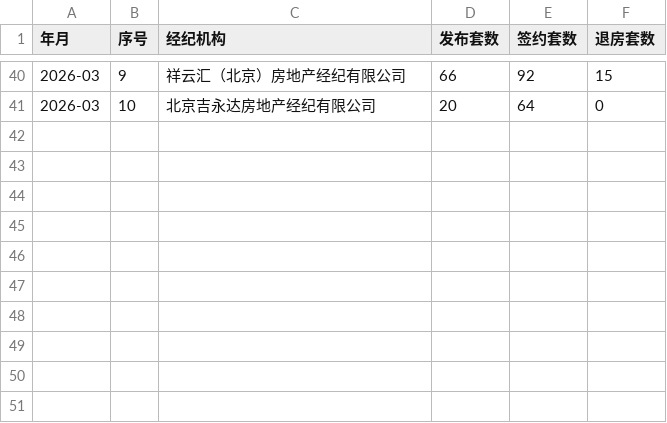
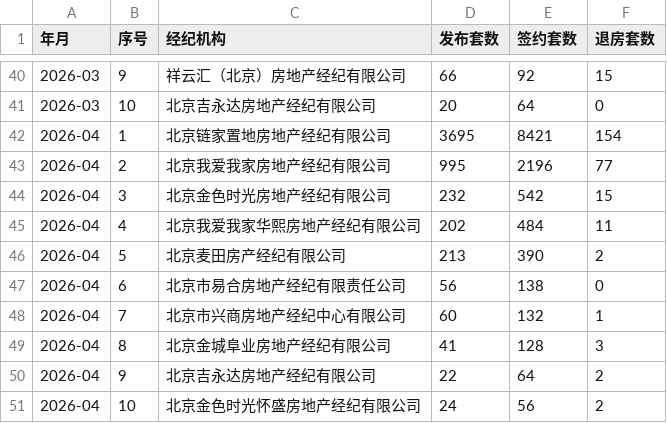
Before and after one commit to liuyanhui/house-stat, a CSV file: data/agency_monthly.csv, drawn as a sheet; only a part is shown, gaps mark what is left out; the diff names each change by its address in the sheet, - before the commit and + after, or states it on an @@ line.

Commit message:
append data from http://bjjs.zjw.beijing.gov.cn/eportal/ui?pageId=307749

```diff
--- a/data/agency_monthly.csv
+++ b/data/agency_monthly.csv
+row 42: 2026-04 | 1 | 北京链家置地房地产经纪有限公司 | 3695 | 8421 | 154
+row 43: 2026-04 | 2 | 北京我爱我家房地产经纪有限公司 | 995 | 2196 | 77
+row 44: 2026-04 | 3 | 北京金色时光房地产经纪有限公司 | 232 | 542 | 15
+row 45: 2026-04 | 4 | 北京我爱我家华熙房地产经纪有限公司 | 202 | 484 | 11
+row 46: 2026-04 | 5 | 北京麦田房产经纪有限公司 | 213 | 390 | 2
+row 47: 2026-04 | 6 | 北京市易合房地产经纪有限责任公司 | 56 | 138 | 0
+row 48: 2026-04 | 7 | 北京市兴商房地产经纪中心有限公司 | 60 | 132 | 1
+row 49: 2026-04 | 8 | 北京金城阜业房地产经纪有限公司 | 41 | 128 | 3
+row 50: 2026-04 | 9 | 北京吉永达房地产经纪有限公司 | 22 | 64 | 2
+row 51: 2026-04 | 10 | 北京金色时光怀盛房地产经纪有限公司 | 24 | 56 | 2
```
Also changed, not shown: data/area_monthly.csv, data/district_monthly.csv, 4 other files.
